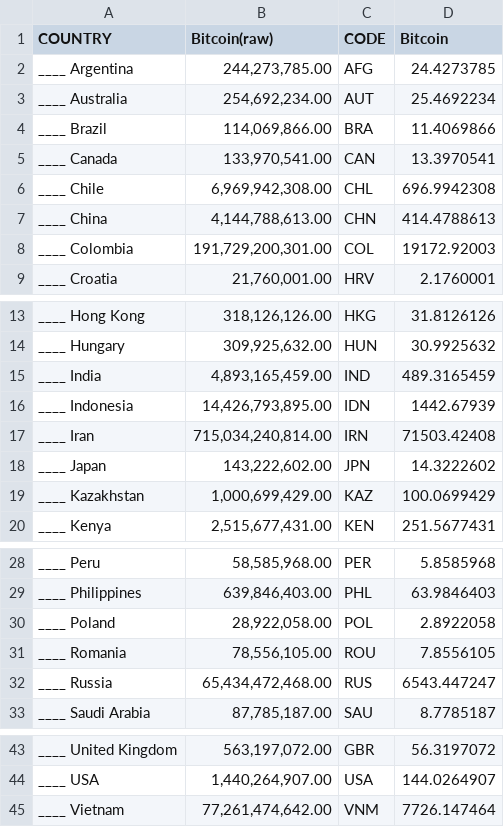
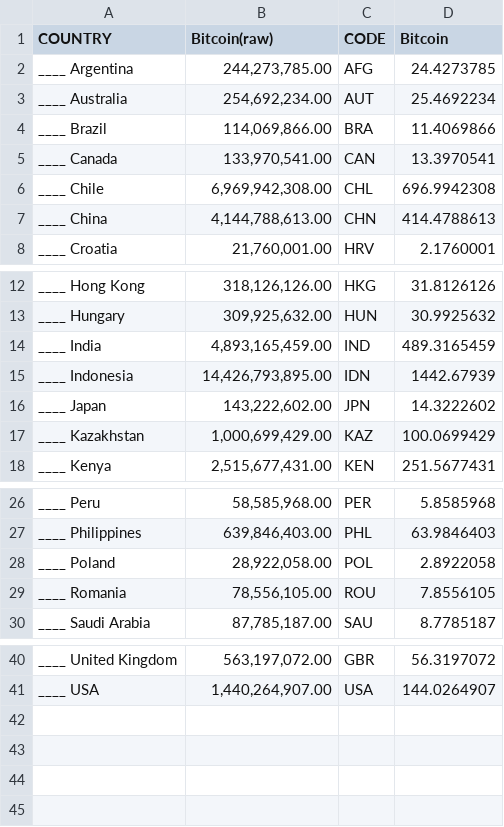
Before and after one commit to Orchid6886/DATA, a CSV file: mapsta.csv, drawn as a sheet; only a part is shown, gaps mark what is left out; the diff names each change by its address in the sheet, - before the commit and + after, or states it on an @@ line.

Commit message:
Update mapsta.csv

```diff
--- a/mapsta.csv
+++ b/mapsta.csv
-row 8: ____ Colombia | 191,729,200,301.00 | COL | 19172.92003
-row 17: ____ Iran | 715,034,240,814.00 | IRN | 71503.42408
-row 32: ____ Russia | 65,434,472,468.00 | RUS | 6543.447247
-row 45: ____ Vietnam | 77,261,474,642.00 | VNM | 7726.147464
```
